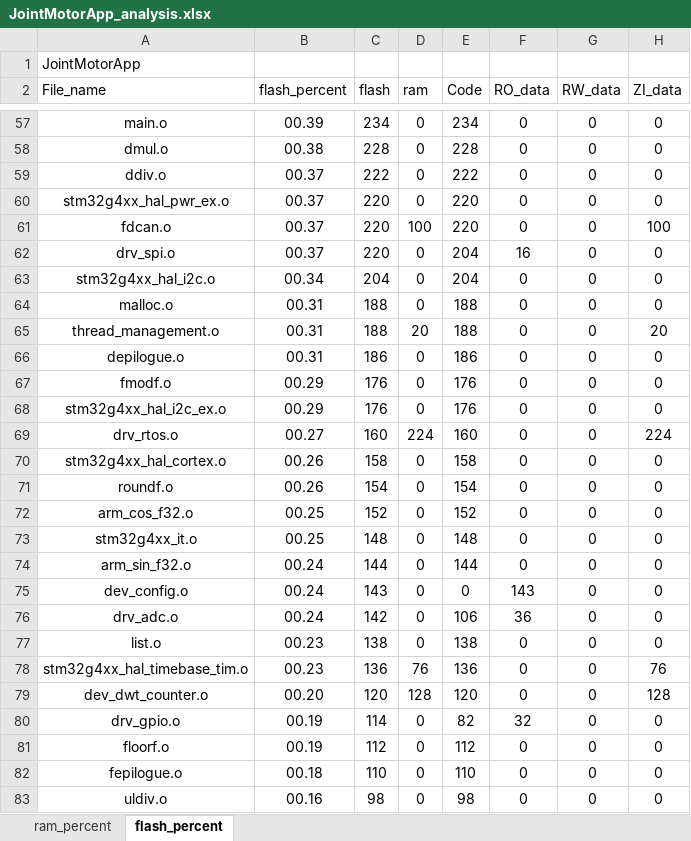
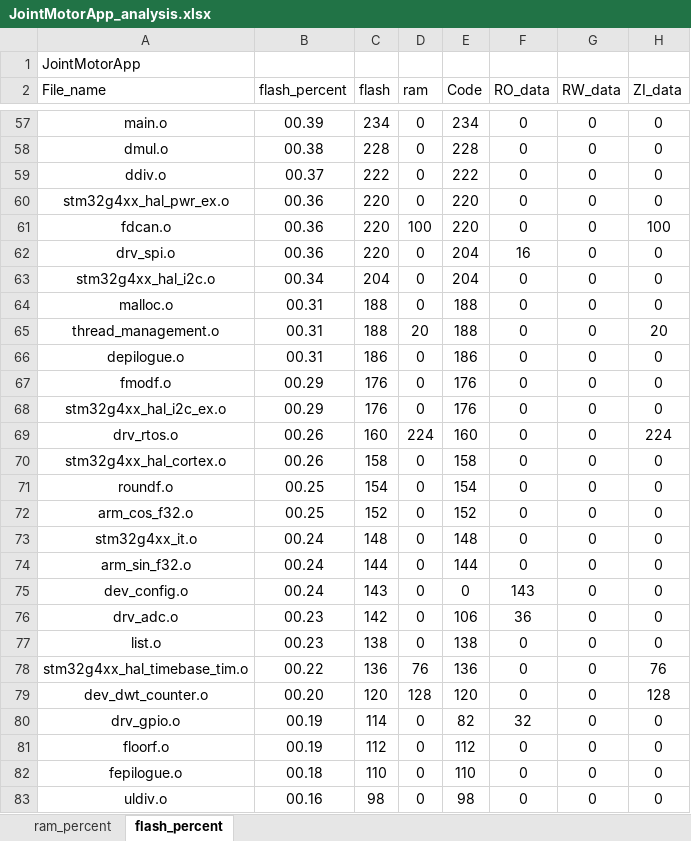
Before and after one commit to DalinYYYY/JM-App, an Excel workbook: MDK-ARM/JointMotorApp_analysis.xlsx, sheet flash_percent, drawn as a sheet; only a part is shown, gaps mark what is left out; values as stored, in another font and other column widths than the file's, no borders; charts and pictures and table styles not drawn; the diff covers the shown part only; the diff names each change by its address in the sheet, - before the commit and + after, or states it on an @@ line.

```diff
--- a/MDK-ARM/JointMotorApp_analysis.xlsx (sheet flash_percent)
+++ b/MDK-ARM/JointMotorApp_analysis.xlsx (sheet flash_percent)
-B60:B62 (flash_percent): 00.37
+B60:B62 (flash_percent): 00.36
-B69 (flash_percent): 00.27
+B69 (flash_percent): 00.26
-B71 (flash_percent): 00.26
+B71 (flash_percent): 00.25
-B73 (flash_percent): 00.25
+B73 (flash_percent): 00.24
-B76 (flash_percent): 00.24
+B76 (flash_percent): 00.23
-B78 (flash_percent): 00.23
+B78 (flash_percent): 00.22
```
Also changed, not shown: 2 added rows, 2 removed rows and 37 edited cells elsewhere in this sheet, sheet ram_percent, charts or pictures, 8 other files.
